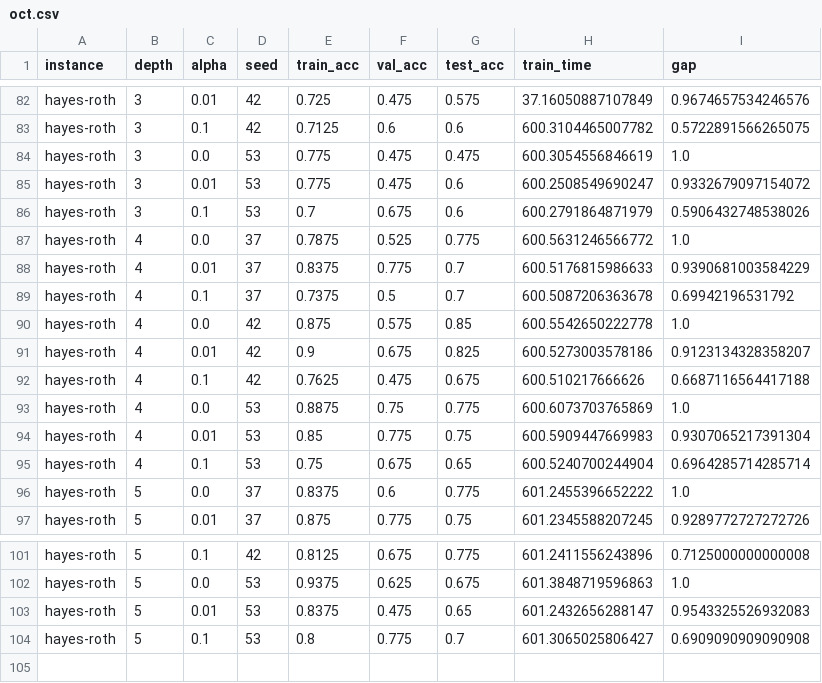
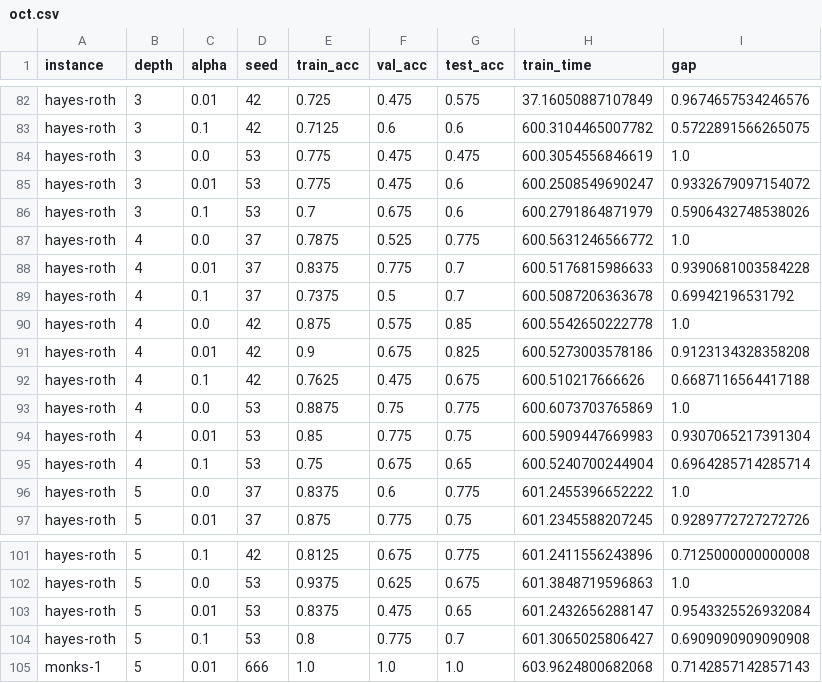
Before and after one commit to maniezzo/OCDT, a CSV file: github_cart/res/oct.csv, drawn as a sheet; only a part is shown, gaps mark what is left out.

```diff
--- a/github_cart/res/oct.csv
+++ b/github_cart/res/oct.csv
@@ -87,6 +87,6 @@ hayes-roth,3,0.1,53,0.7,0.675,0.6,600.2791864871979,0.5906432748538026
 hayes-roth,4,0.0,37,0.7875,0.525,0.775,600.5631246566772,1.0
-hayes-roth,4,0.01,37,0.8375,0.775,0.7,600.5176815986633,0.9390681003584229
+hayes-roth,4,0.01,37,0.8375,0.775,0.7,600.5176815986633,0.9390681003584228
 hayes-roth,4,0.1,37,0.7375,0.5,0.7,600.5087206363678,0.69942196531792
 hayes-roth,4,0.0,42,0.875,0.575,0.85,600.5542650222778,1.0
-hayes-roth,4,0.01,42,0.9,0.675,0.825,600.5273003578186,0.9123134328358207
+hayes-roth,4,0.01,42,0.9,0.675,0.825,600.5273003578186,0.9123134328358208
 hayes-roth,4,0.1,42,0.7625,0.475,0.675,600.510217666626,0.6687116564417188
@@ -102,3 +102,4 @@ hayes-roth,5,0.1,42,0.8125,0.675,0.775,601.2411556243896,0.7125000000000008
 hayes-roth,5,0.0,53,0.9375,0.625,0.675,601.3848719596863,1.0
-hayes-roth,5,0.01,53,0.8375,0.475,0.65,601.2432656288147,0.9543325526932083
+hayes-roth,5,0.01,53,0.8375,0.475,0.65,601.2432656288147,0.9543325526932084
 hayes-roth,5,0.1,53,0.8,0.775,0.7,601.3065025806427,0.6909090909090908
+monks-1,5,0.01,666,1.0,1.0,1.0,603.9624800682068,0.7142857142857143
```
Also changed, not shown: github_cart/res/boct.csv, github_cart/res/mfoct.csv, 2 other files.
